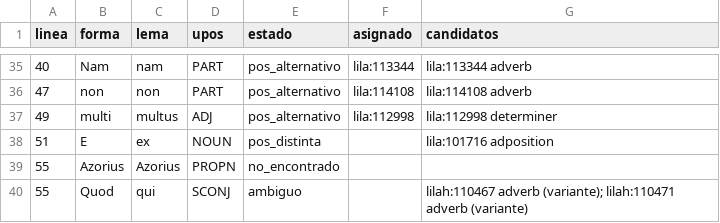
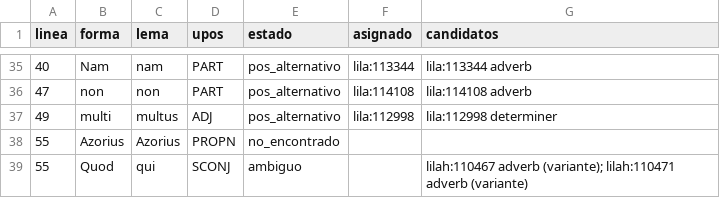
Before and after one commit to afvial/onate, a TSV file: lila/paginas/pg_63_46_der.tsv, drawn as a sheet; only a part is shown, gaps mark what is left out; the diff names each change by its address in the sheet, - before the commit and + after, or states it on an @@ line.

```diff
--- a/lila/paginas/pg_63_46_der.tsv
+++ b/lila/paginas/pg_63_46_der.tsv
-row 38: 51 | E | ex | NOUN | pos_distinta |  | lila:101716 adposition
```
Also changed, not shown: lila/pendientes.tsv, 11 other files.
